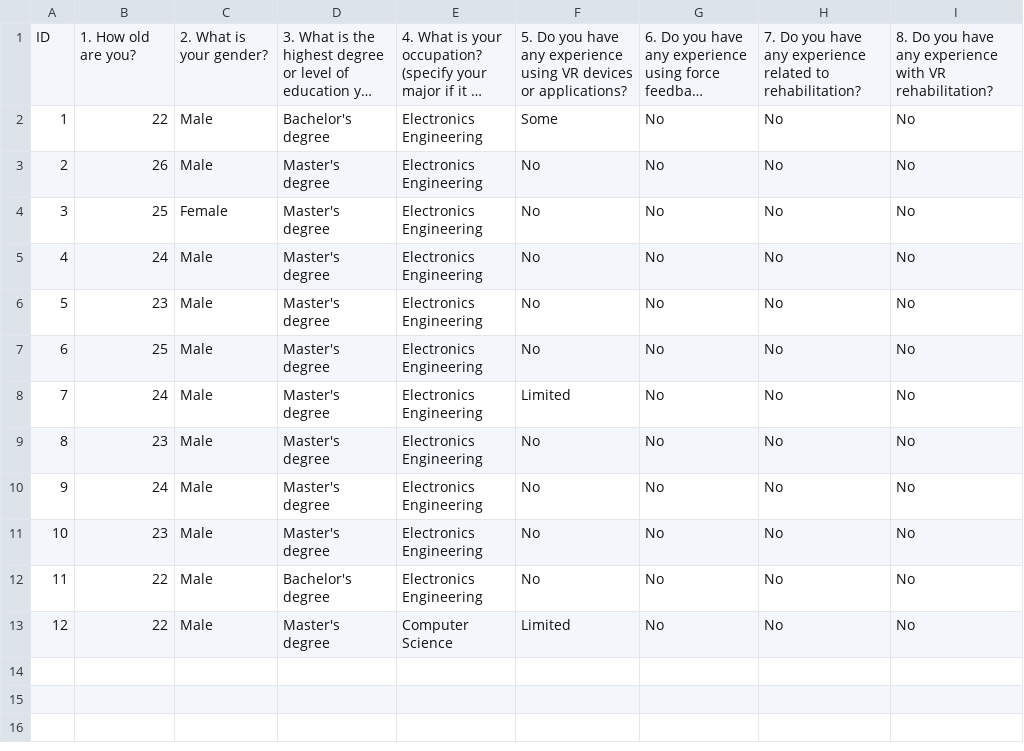
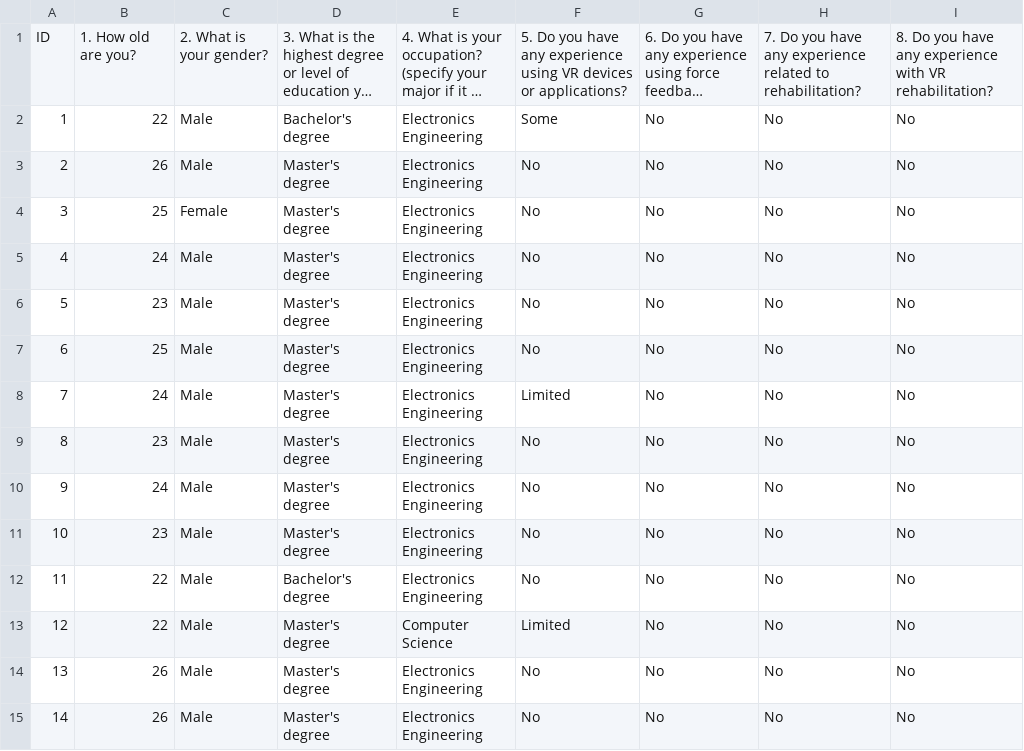
Before and after one commit to songer1993/phd-thesis-qw246-data, a CSV file: rehabilitation/S2 - DEMO.csv, drawn as a sheet; long unchanged cells end in …; the diff names each change by its address in the sheet, - before the commit and + after, or states it on an @@ line.

Commit message:
added 2 missing data

```diff
--- a/rehabilitation/S2 - DEMO.csv
+++ b/rehabilitation/S2 - DEMO.csv
+row 14: 13 | 26 | Male | Master's degree | Electronics Engineering | No | No | No | No
+row 15: 14 | 26 | Male | Master's degree | Electronics Engineering | No | No | No | No
```
